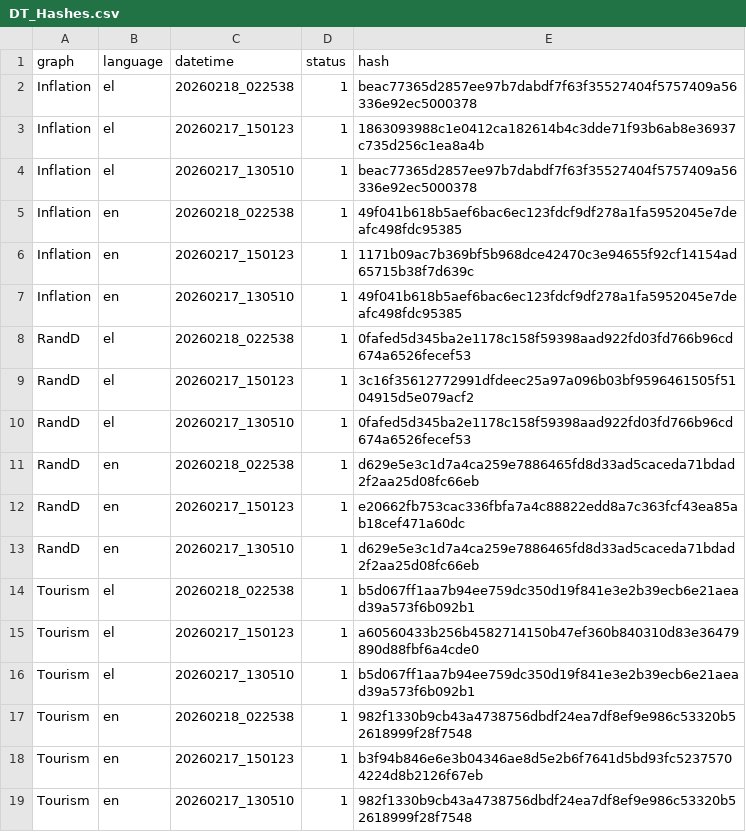
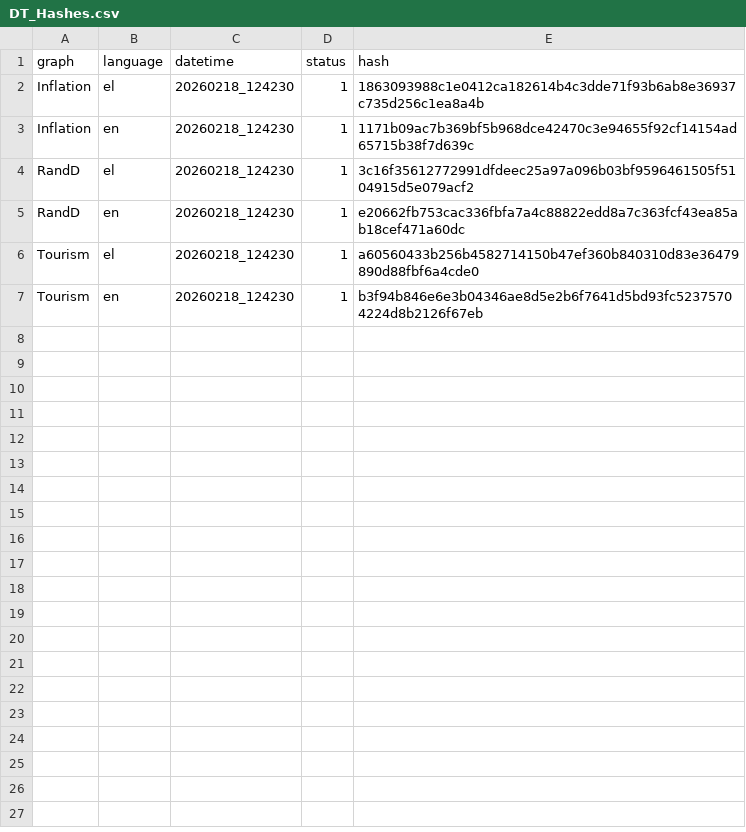
Before and after one commit to hadjittofis/iframetest, a CSV file: logs/DT_Hashes.csv, drawn as a sheet.

Commit message:
corrected the border around graphs, so it is not overlapping with the graph contents

```diff
--- a/logs/DT_Hashes.csv
+++ b/logs/DT_Hashes.csv
@@ -1,19 +1,7 @@
 graph;language;datetime;status;hash
-Inflation;el;20260218_022538;1;beac77365d2857ee97b7dabdf7f63f35527404f5757409a56336e92ec5000378
-Inflation;el;20260217_150123;1;1863093988c1e0412ca182614b4c3dde71f93b6ab8e36937c735d256c1ea8a4b
-Inflation;el;20260217_130510;1;beac77365d2857ee97b7dabdf7f63f35527404f5757409a56336e92ec5000378
-Inflation;en;20260218_022538;1;49f041b618b5aef6bac6ec123fdcf9df278a1fa5952045e7deafc498fdc95385
-Inflation;en;20260217_150123;1;1171b09ac7b369bf5b968dce42470c3e94655f92cf14154ad65715b38f7d639c
-Inflation;en;20260217_130510;1;49f041b618b5aef6bac6ec123fdcf9df278a1fa5952045e7deafc498fdc95385
-RandD;el;20260218_022538;1;0fafed5d345ba2e1178c158f59398aad922fd03fd766b96cd674a6526fecef53
-RandD;el;20260217_150123;1;3c16f35612772991dfdeec25a97a096b03bf9596461505f5104915d5e079acf2
-RandD;el;20260217_130510;1;0fafed5d345ba2e1178c158f59398aad922fd03fd766b96cd674a6526fecef53
-RandD;en;20260218_022538;1;d629e5e3c1d7a4ca259e7886465fd8d33ad5caceda71bdad2f2aa25d08fc66eb
-RandD;en;20260217_150123;1;e20662fb753cac336fbfa7a4c88822edd8a7c363fcf43ea85ab18cef471a60dc
-RandD;en;20260217_130510;1;d629e5e3c1d7a4ca259e7886465fd8d33ad5caceda71bdad2f2aa25d08fc66eb
-Tourism;el;20260218_022538;1;b5d067ff1aa7b94ee759dc350d19f841e3e2b39ecb6e21aead39a573f6b092b1
-Tourism;el;20260217_150123;1;a60560433b256b4582714150b47ef360b840310d83e36479890d88fbf6a4cde0
-Tourism;el;20260217_130510;1;b5d067ff1aa7b94ee759dc350d19f841e3e2b39ecb6e21aead39a573f6b092b1
-Tourism;en;20260218_022538;1;982f1330b9cb43a4738756dbdf24ea7df8ef9e986c53320b52618999f28f7548
-Tourism;en;20260217_150123;1;b3f94b846e6e3b04346ae8d5e2b6f7641d5bd93fc52375704224d8b2126f67eb
-Tourism;en;20260217_130510;1;982f1330b9cb43a4738756dbdf24ea7df8ef9e986c53320b52618999f28f7548
+Inflation;el;20260218_124230;1;1863093988c1e0412ca182614b4c3dde71f93b6ab8e36937c735d256c1ea8a4b
+Inflation;en;20260218_124230;1;1171b09ac7b369bf5b968dce42470c3e94655f92cf14154ad65715b38f7d639c
+RandD;el;20260218_124230;1;3c16f35612772991dfdeec25a97a096b03bf9596461505f5104915d5e079acf2
+RandD;en;20260218_124230;1;e20662fb753cac336fbfa7a4c88822edd8a7c363fcf43ea85ab18cef471a60dc
+Tourism;el;20260218_124230;1;a60560433b256b4582714150b47ef360b840310d83e36479890d88fbf6a4cde0
+Tourism;en;20260218_124230;1;b3f94b846e6e3b04346ae8d5e2b6f7641d5bd93fc52375704224d8b2126f67eb
```
Also changed, not shown: 20 other files.
